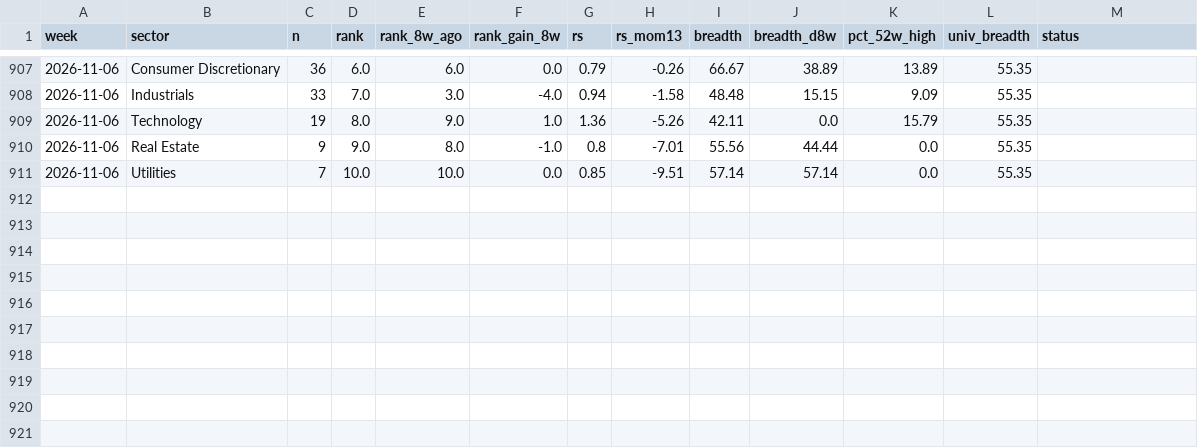
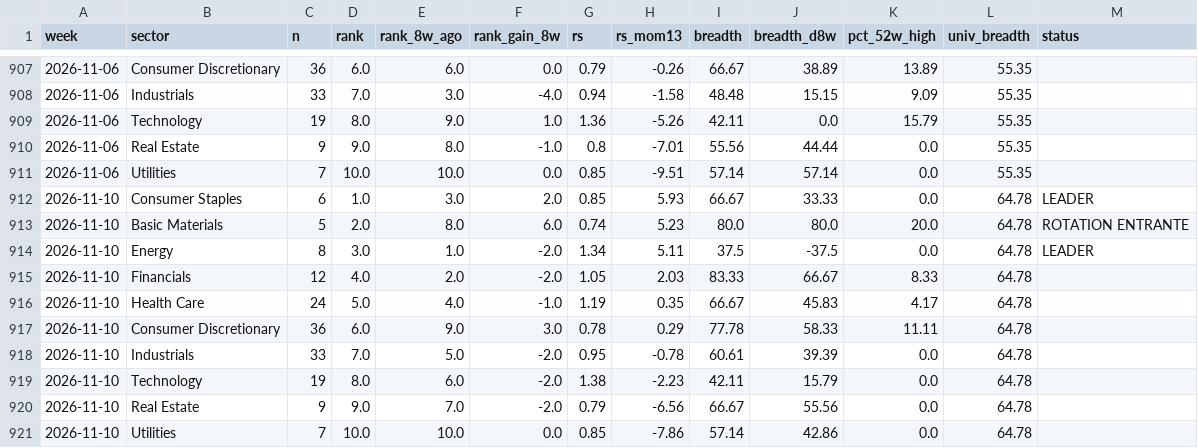
Before and after one commit to BackupBackupFede/ROTATION, a CSV file: history_fr.csv, drawn as a sheet; only a part is shown, gaps mark what is left out; the diff names each change by its address in the sheet, - before the commit and + after, or states it on an @@ line.

```diff
--- a/history_fr.csv
+++ b/history_fr.csv
+row 912: 2026-11-10 | Consumer Staples | 6 | 1.0 | 3.0 | 2.0 | 0.85 | 5.93 | 66.67 | 33.33 | 0.0 | 64.78 | LEADER
+row 913: 2026-11-10 | Basic Materials | 5 | 2.0 | 8.0 | 6.0 | 0.74 | 5.23 | 80.0 | 80.0 | 20.0 | 64.78 | ROTATION ENTRANTE
+row 914: 2026-11-10 | Energy | 8 | 3.0 | 1.0 | -2.0 | 1.34 | 5.11 | 37.5 | -37.5 | 0.0 | 64.78 | LEADER
+row 915: 2026-11-10 | Financials | 12 | 4.0 | 2.0 | -2.0 | 1.05 | 2.03 | 83.33 | 66.67 | 8.33 | 64.78
+row 916: 2026-11-10 | Health Care | 24 | 5.0 | 4.0 | -1.0 | 1.19 | 0.35 | 66.67 | 45.83 | 4.17 | 64.78
+row 917: 2026-11-10 | Consumer Discretionary | 36 | 6.0 | 9.0 | 3.0 | 0.78 | 0.29 | 77.78 | 58.33 | 11.11 | 64.78
+row 918: 2026-11-10 | Industrials | 33 | 7.0 | 5.0 | -2.0 | 0.95 | -0.78 | 60.61 | 39.39 | 0.0 | 64.78
+row 919: 2026-11-10 | Technology | 19 | 8.0 | 6.0 | -2.0 | 1.38 | -2.23 | 42.11 | 15.79 | 0.0 | 64.78
+row 920: 2026-11-10 | Real Estate | 9 | 9.0 | 7.0 | -2.0 | 0.79 | -6.56 | 66.67 | 55.56 | 0.0 | 64.78
+row 921: 2026-11-10 | Utilities | 7 | 10.0 | 10.0 | 0.0 | 0.85 | -7.86 | 57.14 | 42.86 | 0.0 | 64.78
```
Also changed, not shown: 2 other files.
